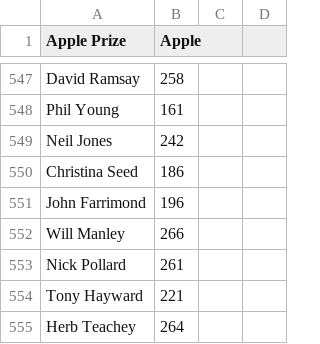
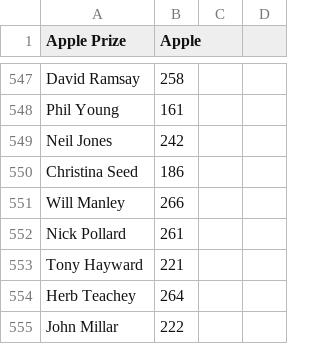
Before and after one commit to wmanley/BAR-Results-Parser, a CSV file: csv/2012-Spring.csv, drawn as a sheet; only a part is shown, gaps mark what is left out; the shorter side is filled out with more unchanged rows.

Commit message:
2012-Spring: Remove duplicate John Farrimond in the Scott
I confirmed with him that he shot it twice.  The second one he had
recorded as "Scott (S)" which he had shot with a "fixed sight service"
pistol (weapon category S).  This counts as a re-shoot so I'm just keeping
the first one.

```diff
--- a/csv/2012-Spring.csv
+++ b/csv/2012-Spring.csv
@@ -550,3 +550,2 @@
 "Christina Seed",186,,
-"John Farrimond",196,,
 "Will Manley",266,,
```
